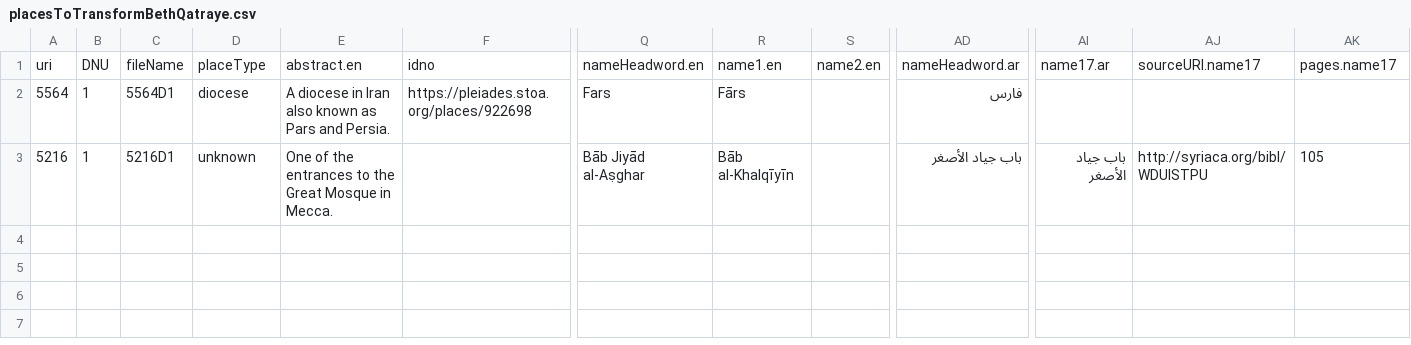
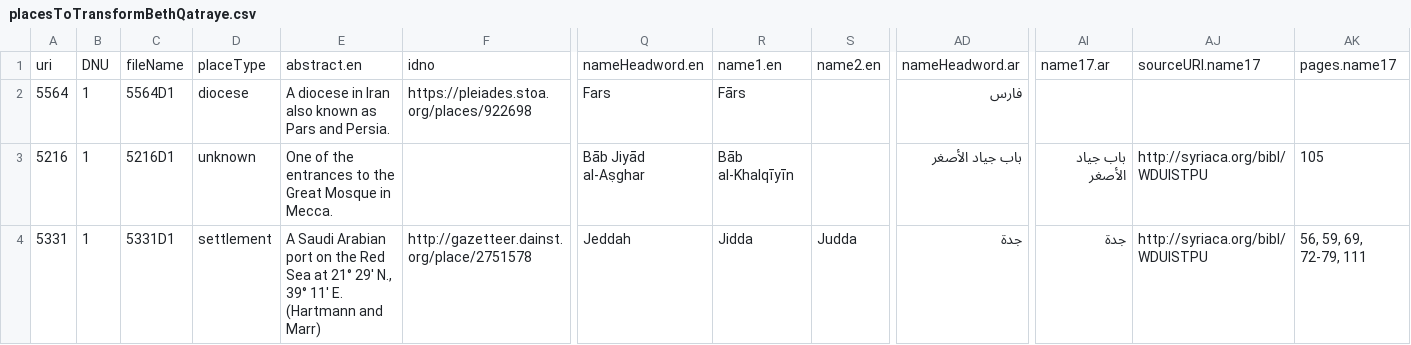
Before and after one commit to srophe/draft-data, a CSV file: data/bethqatraye-TSVTransform/placesToTransformBethQatraye.csv, drawn as a sheet; only a part is shown, gaps mark what is left out; rows hold the shown columns only; the diff names each change by its address in the sheet, - before the commit and + after, or states it on an @@ line.

Commit message:
Using a place record that actually is a test case for multiple editors...

```diff
--- a/data/bethqatraye-TSVTransform/placesToTransformBethQatraye.csv
+++ b/data/bethqatraye-TSVTransform/placesToTransformBethQatraye.csv
+row 4: 5331 | 1 | 5331D1 | settlement | A Saudi Arabian port on the Red Sea at 21° 29′ N., 39° 11′ E. (Hartmann and Marr) | http://gazetteer.dainst.org/place/2751578 | Jeddah | Jidda | Judda | جدة | جدة | http://syriaca.org/bibl/WDUISTPU | 56, 59, 69, 72-79, 111
```
